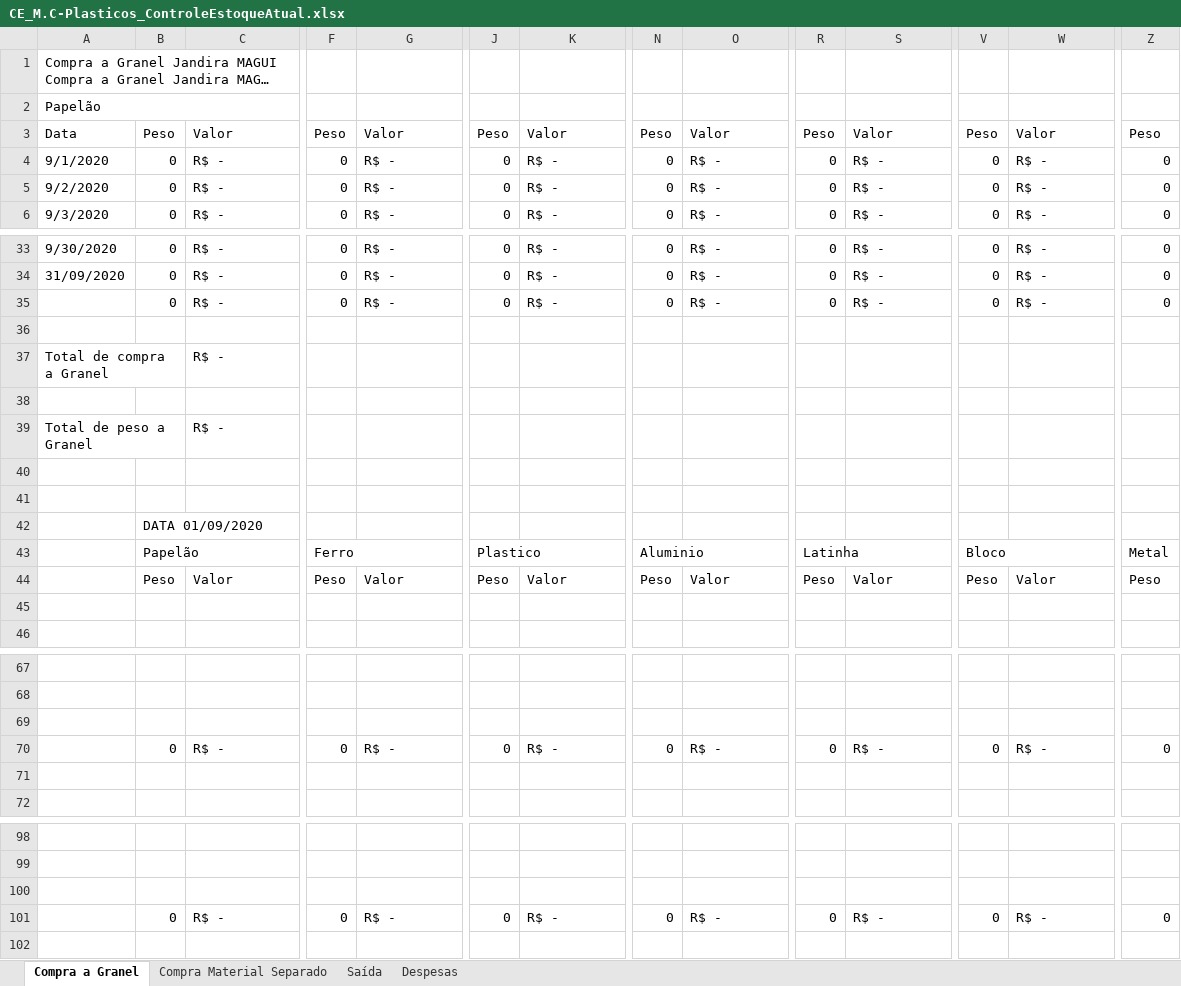
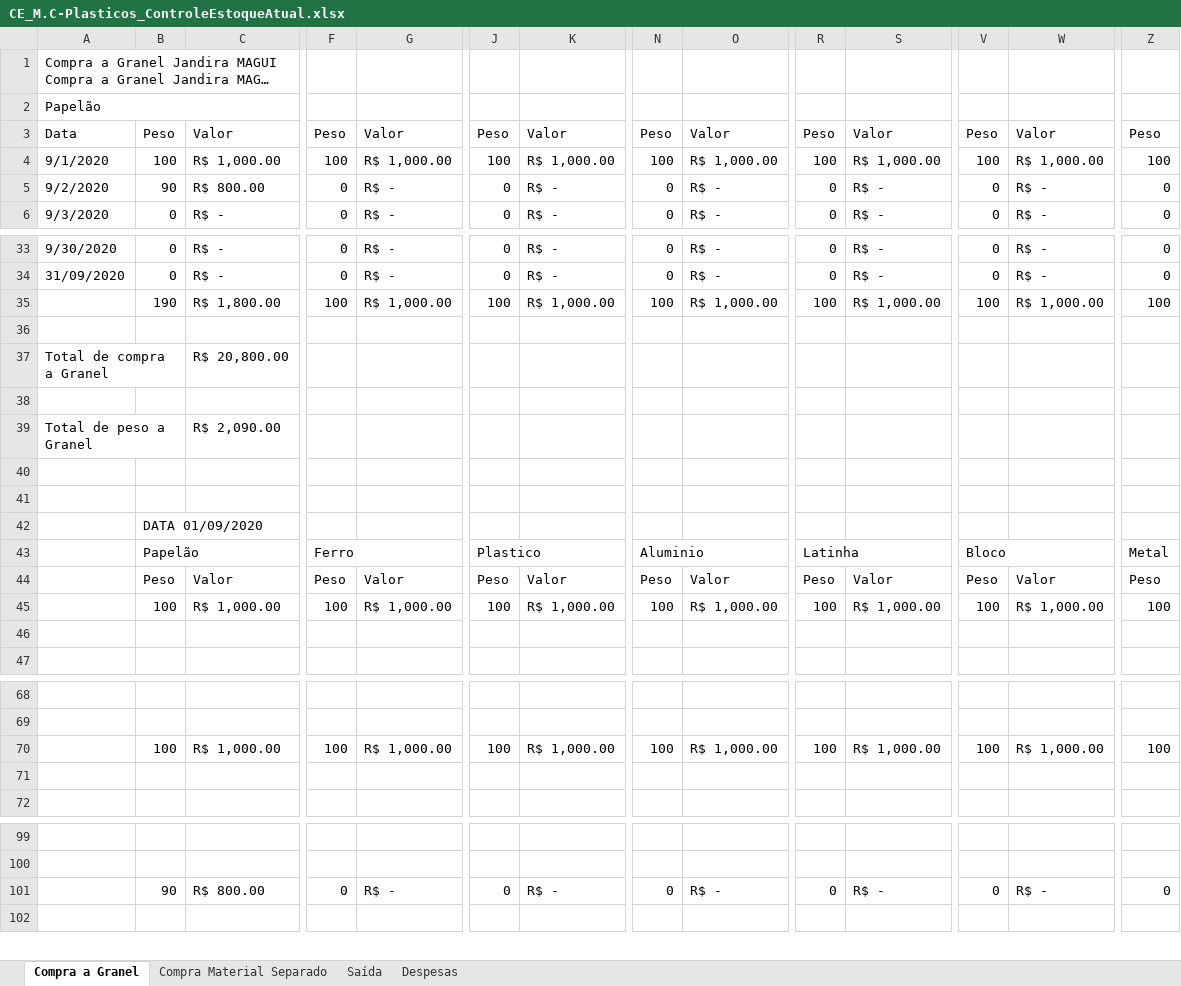
Before and after one commit to Grupo4-Projeto-de-PI/Documentacoes_M.C-Plasticos, an Excel workbook: Artefatos de Regra de Negócio/CE_M.C-Plasticos_ControleEstoqueAtual.xlsx, sheet Compra a Granel, drawn as a sheet; only a part is shown, gaps mark what is left out; long unchanged cells end in …; values as stored, in another font and other column widths than the file's, no cell formats; removed rows and columns are numbered as before the commit, all else as after; rows hold the shown columns only; the diff covers the shown part only; the diff names each change by its address in the sheet, - before the commit and + after, or states it on an @@ line.

```diff
--- a/Artefatos de Regra de Negócio/CE_M.C-Plasticos_ControleEstoqueAtual.xlsx (sheet Compra a Granel)
+++ b/Artefatos de Regra de Negócio/CE_M.C-Plasticos_ControleEstoqueAtual.xlsx (sheet Compra a Granel)
-B4: 0
+B4: 100
-C4: R$ -
+C4: R$ 1,000.00
-F4: 0
+F4: 100
-G4: R$ -
+G4: R$ 1,000.00
-J4: 0
+J4: 100
-K4: R$ -
+K4: R$ 1,000.00
-N4: 0
+N4: 100
-O4: R$ -
+O4: R$ 1,000.00
-R4: 0
+R4: 100
-S4: R$ -
+S4: R$ 1,000.00
-V4: 0
+V4: 100
-W4: R$ -
+W4: R$ 1,000.00
-Z4: 0
+Z4: 100
-B5: 0
+B5: 90
-C5: R$ -
+C5: R$ 800.00
-row 35:  | 0 | R$ - | 0 | R$ - | 0 | R$ - | 0 | R$ - | 0 | R$ - | 0 | R$ - | 0
+row 35:  | 190 | R$ 1,800.00 | 100 | R$ 1,000.00 | 100 | R$ 1,000.00 | 100 | R$ 1,000.00 | 100 | R$ 1,000.00 | 100 | R$ 1,000.00 | 100
-C37: R$ -
+C37: R$ 20,800.00
-C39: R$ -
+C39: R$ 2,090.00
+row 45:  | 100 | R$ 1,000.00 | 100 | R$ 1,000.00 | 100 | R$ 1,000.00 | 100 | R$ 1,000.00 | 100 | R$ 1,000.00 | 100 | R$ 1,000.00 | 100
-row 70: (empty)
+row 70:  | 100 | R$ 1,000.00 | 100 | R$ 1,000.00 | 100 | R$ 1,000.00 | 100 | R$ 1,000.00 | 100 | R$ 1,000.00 | 100 | R$ 1,000.00 | 100
-row 70:  | 0 | R$ - | 0 | R$ - | 0 | R$ - | 0 | R$ - | 0 | R$ - | 0 | R$ - | 0
-row 100: (empty)
-B101: 0
+B101: 90
-C101: R$ -
+C101: R$ 800.00
```
Also changed, not shown: 1 added row and 27 edited cells elsewhere in this sheet, cell formats, 2 other files.
